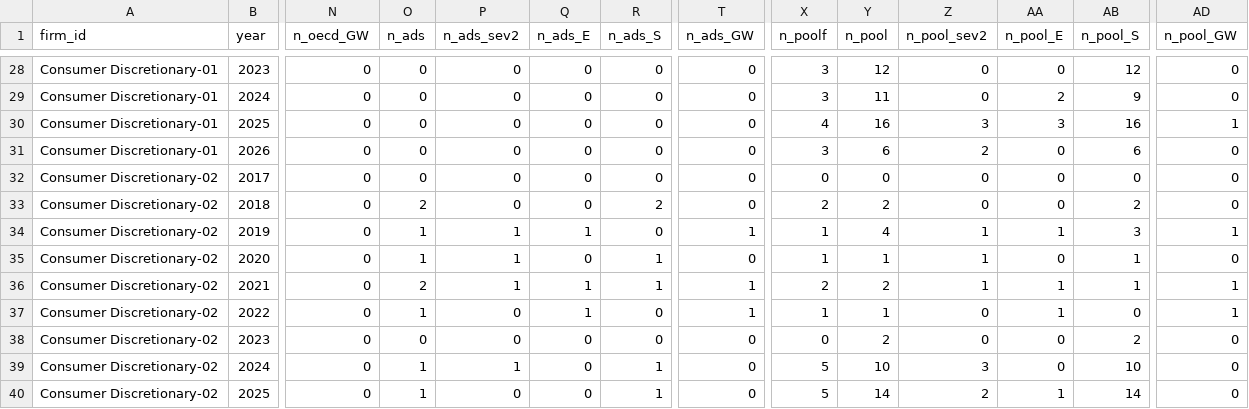
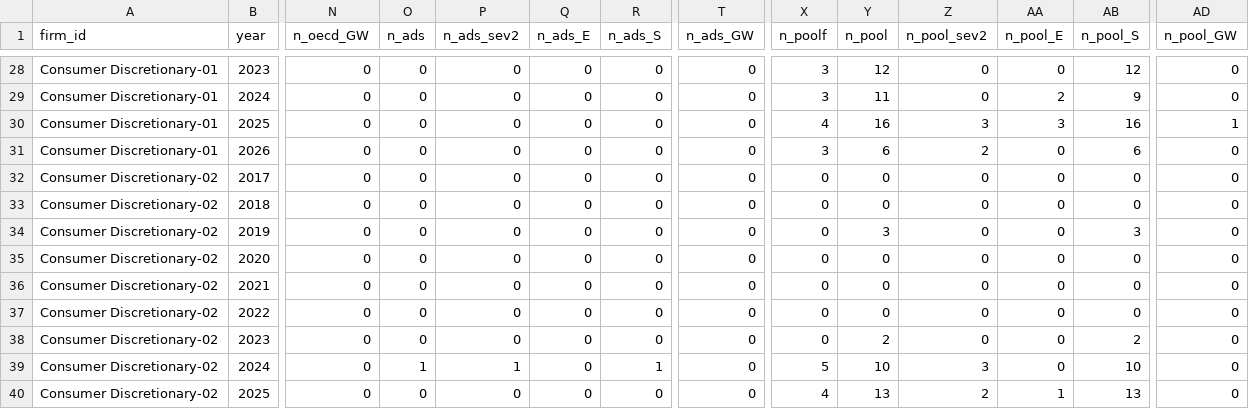
Before and after one commit to jperdel/esg-washing, a CSV file: results/issue2_controversies/panel_controversias.csv, drawn as a sheet; only a part is shown, gaps mark what is left out; the diff covers the shown part only; the diff names each change by its address in the sheet, - before the commit and + after, or states it on an @@ line.

```diff
--- a/results/issue2_controversies/panel_controversias.csv
+++ b/results/issue2_controversies/panel_controversias.csv
-O33 (n_ads): 2
+O33 (n_ads): 0
-R33 (n_ads_S): 2
+R33 (n_ads_S): 0
-X33 (n_poolf): 2
+X33 (n_poolf): 0
-Y33 (n_pool): 2
+Y33 (n_pool): 0
-AB33 (n_pool_S): 2
+AB33 (n_pool_S): 0
-O34:O35 (n_ads): 1
+O34:O35 (n_ads): 0
-P34:P36 (n_ads_sev2): 1
+P34:P36 (n_ads_sev2): 0
-Q34 (n_ads_E): 1
+Q34 (n_ads_E): 0
-T34 (n_ads_GW): 1
+T34 (n_ads_GW): 0
-X34:X35 (n_poolf): 1
+X34:X35 (n_poolf): 0
-Y34 (n_pool): 4
+Y34 (n_pool): 3
-Z34:Z36 (n_pool_sev2): 1
+Z34:Z36 (n_pool_sev2): 0
-AA34 (n_pool_E): 1
+AA34 (n_pool_E): 0
-AD34 (n_pool_GW): 1
+AD34 (n_pool_GW): 0
-R35:R36 (n_ads_S): 1
+R35:R36 (n_ads_S): 0
-Y35 (n_pool): 1
+Y35 (n_pool): 0
-AB35:AB36 (n_pool_S): 1
+AB35:AB36 (n_pool_S): 0
-O36 (n_ads): 2
+O36 (n_ads): 0
-Q36:Q37 (n_ads_E): 1
+Q36:Q37 (n_ads_E): 0
-T36:T37 (n_ads_GW): 1
+T36:T37 (n_ads_GW): 0
-X36 (n_poolf): 2
+X36 (n_poolf): 0
-Y36 (n_pool): 2
+Y36 (n_pool): 0
-AA36:AA37 (n_pool_E): 1
+AA36:AA37 (n_pool_E): 0
-AD36:AD37 (n_pool_GW): 1
+AD36:AD37 (n_pool_GW): 0
-O37 (n_ads): 1
+O37 (n_ads): 0
-X37 (n_poolf): 1
+X37 (n_poolf): 0
-Y37 (n_pool): 1
+Y37 (n_pool): 0
-O40 (n_ads): 1
+O40 (n_ads): 0
-R40 (n_ads_S): 1
+R40 (n_ads_S): 0
-X40 (n_poolf): 5
+X40 (n_poolf): 4
-Y40 (n_pool): 14
+Y40 (n_pool): 13
-AB40 (n_pool_S): 14
+AB40 (n_pool_S): 13
```
Also changed, not shown: 25 edited cells elsewhere in this file, results/issue2_controversies/correlaciones_fuentes.csv, results/issue2_controversies/frecuencias_ano.csv, 8 other files.
